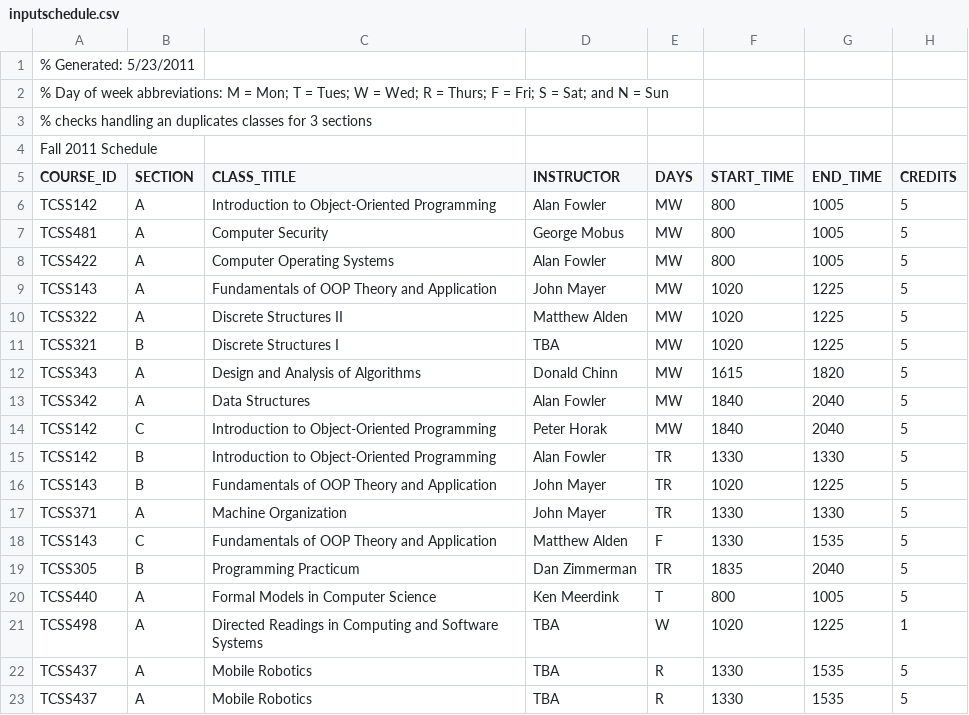
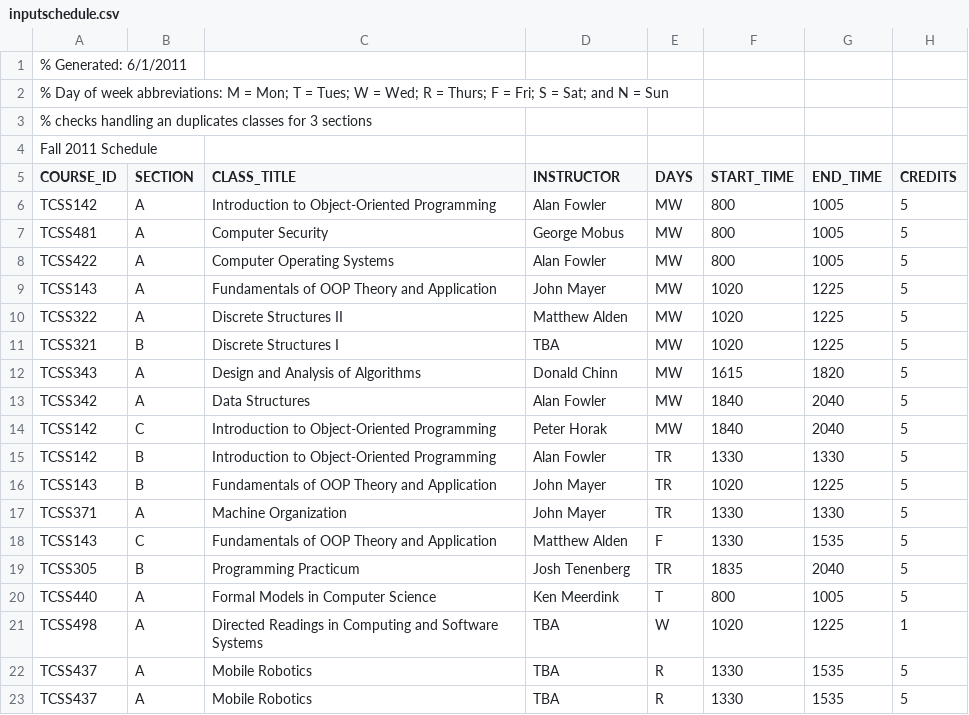
Before and after one commit to jackmozart/tcss360group5, a CSV file: inputschedule.csv, drawn as a sheet.

```diff
--- a/inputschedule.csv
+++ b/inputschedule.csv
@@ -1,2 +1,2 @@
-% Generated: 5/23/2011,,,,,,,
+% Generated: 6/1/2011,,,,,,,
 % Day of week abbreviations: M = Mon; T = Tues; W = Wed; R = Thurs; F = Fri; S = Sat; and N = Sun,,,,,,,
@@ -18,3 +18,3 @@ TCSS371,A,Machine Organization,John Mayer,TR,1330,1330,5
 TCSS143,C,Fundamentals of OOP Theory and Application,Matthew Alden,F,1330,1535,5
-TCSS305,B,Programming Practicum,Dan Zimmerman,TR,1835,2040,5
+TCSS305,B,Programming Practicum,Josh Tenenberg,TR,1835,2040,5
 TCSS440,A,Formal Models in Computer Science,Ken Meerdink,T,800,1005,5
```
Also changed, not shown: 3 other files.
